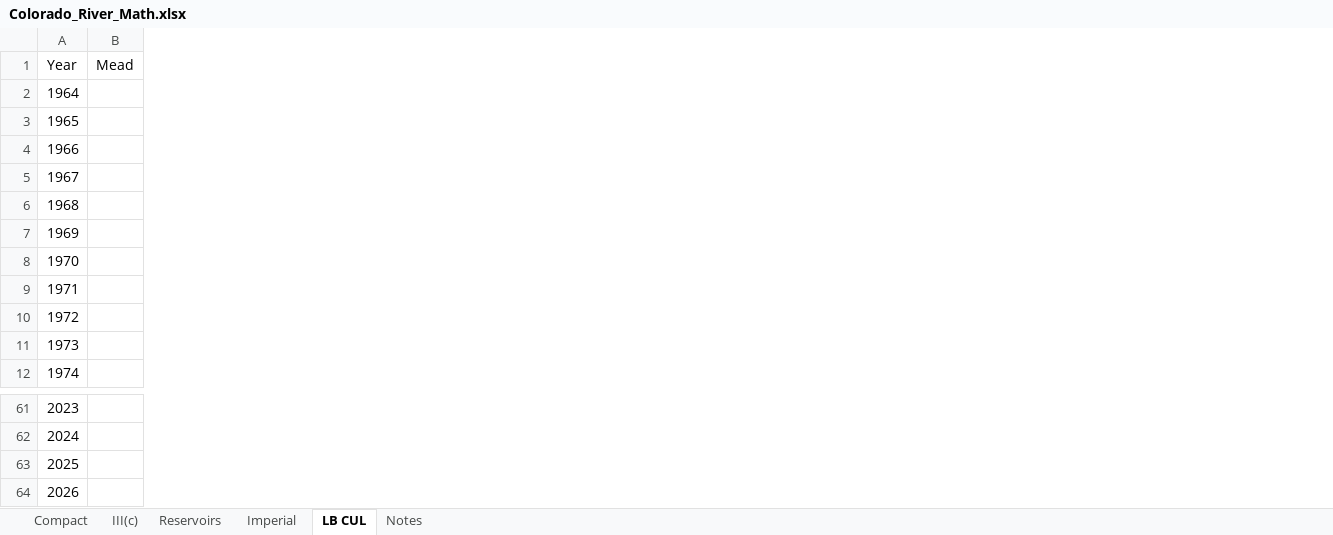
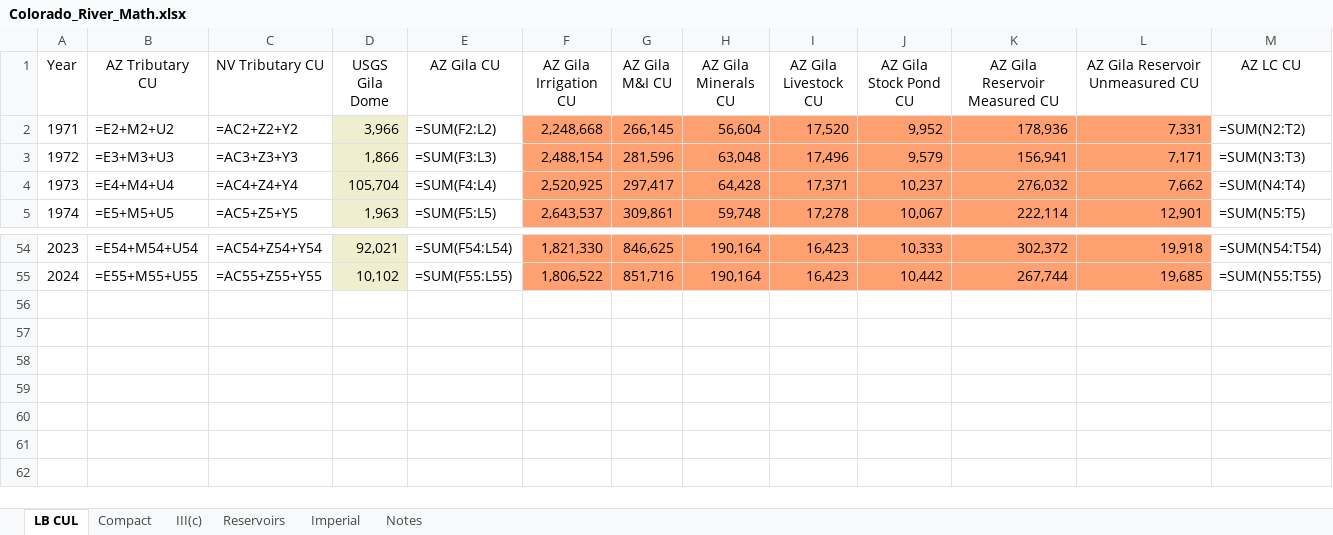
Before and after one commit to EdMillard/riverwar, an Excel workbook: excel/Colorado_River_Math.xlsx, sheet LB CUL, drawn as a sheet; only a part is shown, gaps mark what is left out; values as stored, in another font and other column widths than the file's, no borders; formulas without a stored value are shown as written; removed rows and columns are numbered as before the commit, all else as after; rows hold the shown columns only; the diff covers the shown part only; the diff names each change by its address in the sheet, - before the commit and + after, or states it on an @@ line.

```diff
--- a/excel/Colorado_River_Math.xlsx (sheet LB CUL)
+++ b/excel/Colorado_River_Math.xlsx (sheet LB CUL)
@@ sheet tab order changed: LB CUL | Compact | III(c) | Reservoirs | Imperial | Notes @@
-column B (Mead), empty
+column B (AZ Tributary CU), rows 2-5: =E2+M2+U2 | =E3+M3+U3 | =E4+M4+U4 | =E5+M5+U5; rows 54-55: =E54+M54+U54 | =E55+M55+U55
+column C (NV Tributary CU), rows 2-5: =AC2+Z2+Y2 | =AC3+Z3+Y3 | =AC4+Z4+Y4 | =AC5+Z5+Y5; rows 54-55: =AC54+Z54+Y54 | =AC55+Z55+Y55
+column D (USGS Gila Dome), rows 2-5: 3,966 | 1,866 | 105,704 | 1,963; rows 54-55: 92,021 | 10,102
+column E (AZ Gila CU), rows 2-5: =SUM(F2:L2) | =SUM(F3:L3) | =SUM(F4:L4) | =SUM(F5:L5); rows 54-55: =SUM(F54:L54) | =SUM(F55:L55)
+column F (AZ Gila Irrigation CU), rows 2-5: 2,248,668 | 2,488,154 | 2,520,925 | 2,643,537; rows 54-55: 1,821,330 | 1,806,522
+column G (AZ Gila M&I CU), rows 2-5: 266,145 | 281,596 | 297,417 | 309,861; rows 54-55: 846,625 | 851,716
+column H (AZ Gila Minerals CU), rows 2-5: 56,604 | 63,048 | 64,428 | 59,748; rows 54-55: 190,164 | 190,164
+column I (AZ Gila Livestock CU), rows 2-5: 17,520 | 17,496 | 17,371 | 17,278; rows 54-55: 16,423 | 16,423
+column J (AZ Gila Stock Pond CU), rows 2-5: 9,952 | 9,579 | 10,237 | 10,067; rows 54-55: 10,333 | 10,442
+column K (AZ Gila Reservoir Measured CU), rows 2-5: 178,936 | 156,941 | 276,032 | 222,114; rows 54-55: 302,372 | 267,744
+column L (AZ Gila Reservoir Unmeasured CU), rows 2-5: 7,331 | 7,171 | 7,662 | 12,901; rows 54-55: 19,918 | 19,685
+column M (AZ LC CU), rows 2-5: =SUM(N2:T2) | =SUM(N3:T3) | =SUM(N4:T4) | =SUM(N5:T5); rows 54-55: =SUM(N54:T54) | =SUM(N55:T55)
-row 2: 1964
-row 3: 1965
-row 4: 1966
-row 5: 1967
-row 6: 1968
-row 7: 1969
-row 8: 1970
-row 63: 2025
-row 64: 2026
```
Also changed, not shown: 24 added columns elsewhere in this sheet, sheet Compact, 7 other files.
